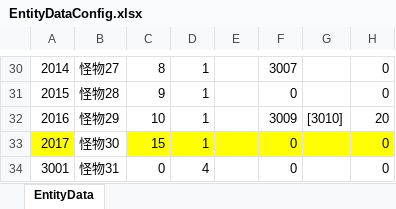
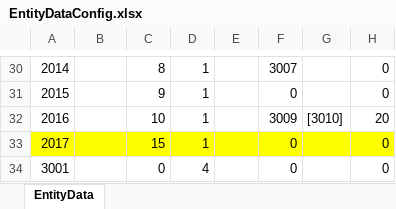
Before and after one commit to FMJ9922/ExcelAutoGenDataForUnity, an Excel workbook: Assets/Excel/EntityDataConfig.xlsx, sheet EntityData, drawn as a sheet; only a part is shown, gaps mark what is left out; values as stored, in another font and other column widths than the file's, no borders; the diff covers the shown part only; the diff names each change by its address in the sheet, - before the commit and + after, or states it on an @@ line.

```diff
--- a/Assets/Excel/EntityDataConfig.xlsx (sheet EntityData)
+++ b/Assets/Excel/EntityDataConfig.xlsx (sheet EntityData)
-B30: 怪物27
+B30: (empty)
-B31: 怪物28
+B31: (empty)
-B32: 怪物29
+B32: (empty)
-B33: 怪物30
+B33: (empty)
-B33 fill: none
+B33 fill: #FFFF00
-B34: 怪物31
+B34: (empty)
```
Also changed, not shown: 26 edited cells and cell formats elsewhere in this sheet, Assets/Excel/BuildingDataConfig.xlsx, Assets/Excel/LevelDataConfig.xlsx, 5 other files.
